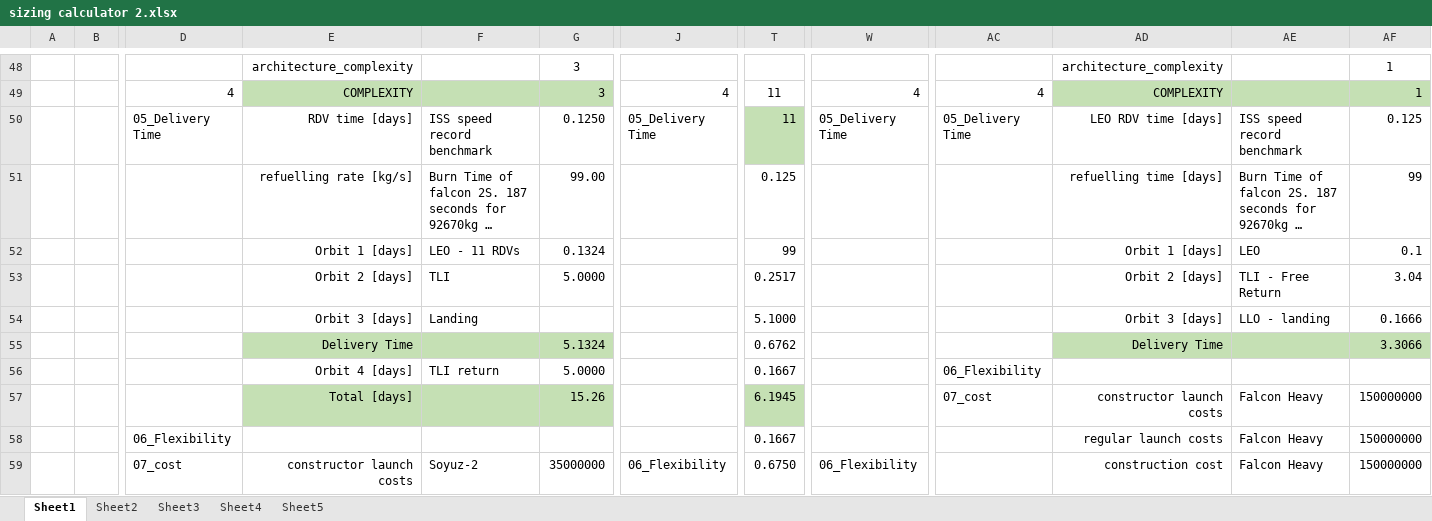
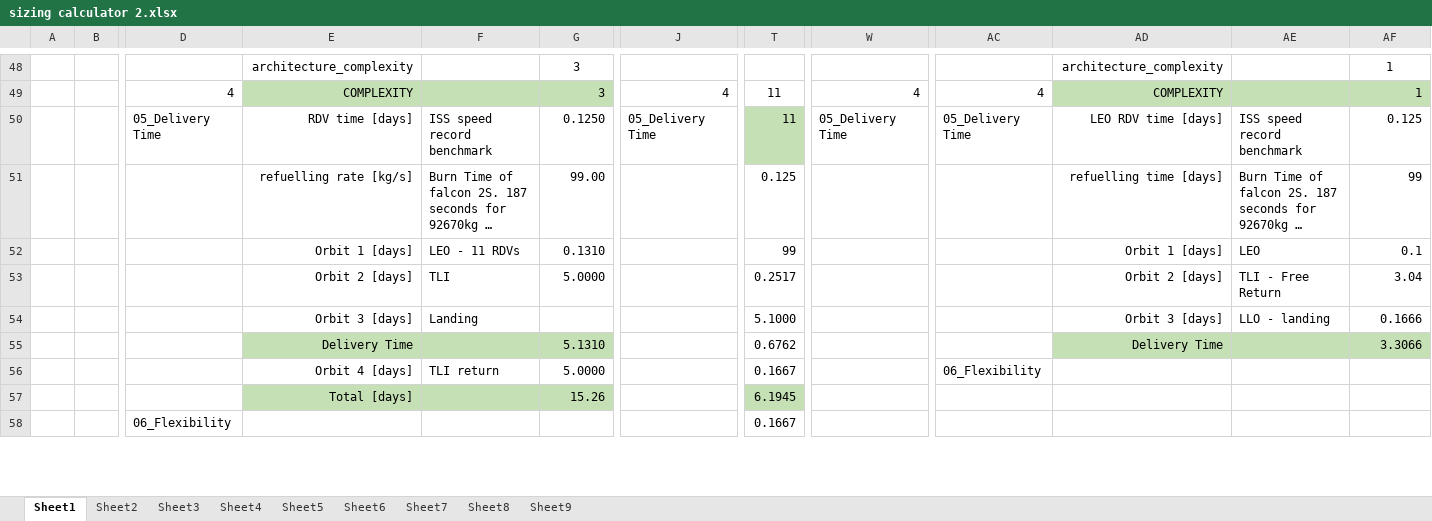
Before and after one commit to Conall98/Sizing-Tool, an Excel workbook: sizing calculator 2.xlsx, sheet Sheet1, drawn as a sheet; only a part is shown, gaps mark what is left out; long unchanged cells end in …; values as stored, in another font and other column widths than the file's, no borders; removed rows and columns are numbered as before the commit, all else as after; rows hold the shown columns only; the diff covers the shown part only; the diff names each change by its address in the sheet, - before the commit and + after, or states it on an @@ line.

```diff
--- a/sizing calculator 2.xlsx (sheet Sheet1)
+++ b/sizing calculator 2.xlsx (sheet Sheet1)
+sheet tab: Sheet6
+sheet tab: Sheet7
+sheet tab: Sheet8
+sheet tab: Sheet9
-G52: 0.1324
+G52: 0.1310
-G55: 5.1324
+G55: 5.1310
-AC57: 07_cost
+AC57: (empty)
-AD57: constructor launch costs
+AD57: (empty)
-AE57:AE58: Falcon Heavy
+AE57:AE58: (empty)
-AF57:AF58: 150000000
+AF57:AF58: (empty)
-AD58: regular launch costs
+AD58: (empty)
-row 59:  |  | 07_cost | constructor launch costs | Soyuz-2 | 35000000 | 06_Flexibility | 0.6750 | 06_Flexibility |  | construction cost | Falcon Heavy | 150000000
```
Also changed, not shown: 25 added rows, 13 removed rows, 33 edited cells and cell formats elsewhere in this sheet, sheet Sheet5, sheet Sheet4, sheet Sheet3, sheet Sheet2, formulas that keep their value, charts or pictures, DB23.xlsx, sizing calculator max.xlsx, 3 other files.
